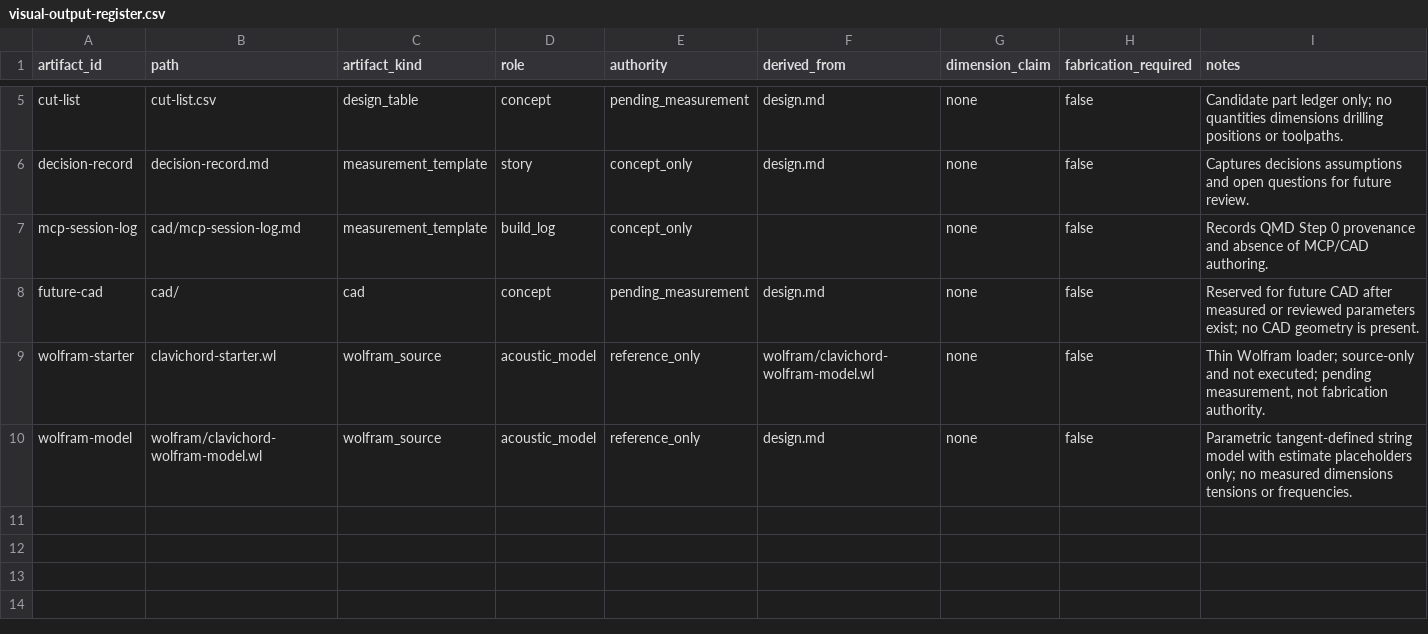
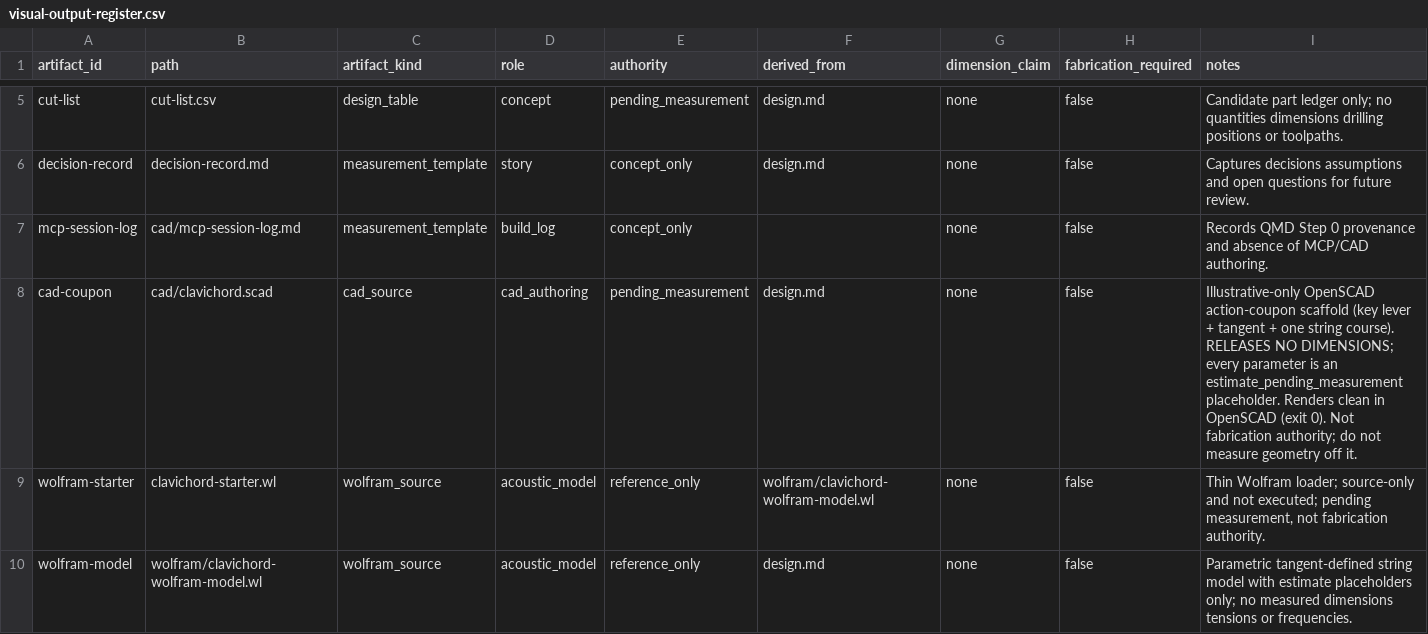
Before and after one commit to tonykoop/clavichord, a CSV file: visual-output-register.csv, drawn as a sheet; only a part is shown, gaps mark what is left out.

```diff
--- a/visual-output-register.csv
+++ b/visual-output-register.csv
@@ -7,3 +7,3 @@ decision-record,decision-record.md,measurement_template,story,concept_only,desig
 mcp-session-log,cad/mcp-session-log.md,measurement_template,build_log,concept_only,,none,false,"Records QMD Step 0 provenance and absence of MCP/CAD authoring."
-future-cad,cad/,cad,concept,pending_measurement,design.md,none,false,"Reserved for future CAD after measured or reviewed parameters exist; no CAD geometry is present."
+cad-coupon,cad/clavichord.scad,cad_source,cad_authoring,pending_measurement,design.md,none,false,"Illustrative-only OpenSCAD action-coupon scaffold (key lever + tangent + one string course). RELEASES NO DIMENSIONS; every parameter is an estimate_pending_measurement placeholder. Renders clean in OpenSCAD (exit 0). Not fabrication authority; do not measure geometry off it."
 wolfram-starter,clavichord-starter.wl,wolfram_source,acoustic_model,reference_only,wolfram/clavichord-wolfram-model.wl,none,false,"Thin Wolfram loader; source-only and not executed; pending measurement, not fabrication authority."
```
Also changed, not shown: 11 other files.
